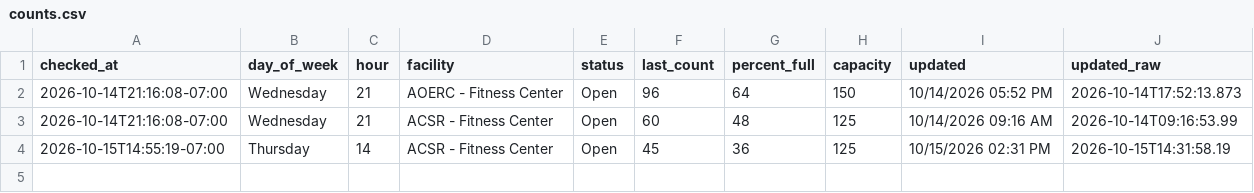
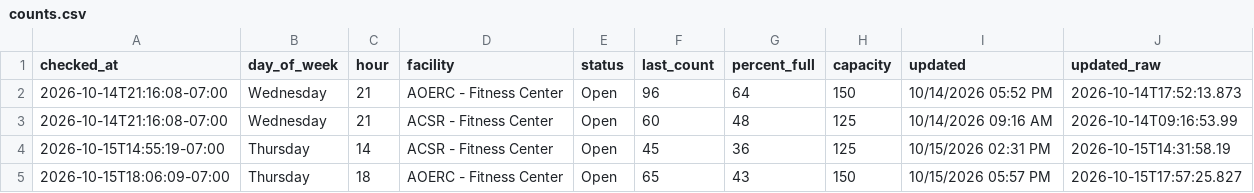
Before and after one commit to allmankm/gym-tracker, a CSV file: data/counts.csv, drawn as a sheet.

```diff
--- a/data/counts.csv
+++ b/data/counts.csv
@@ -4 +4,2 @@ checked_at,day_of_week,hour,facility,status,last_count,percent_full,capacity,upd
 2026-10-15T14:55:19-07:00,Thursday,14,ACSR - Fitness Center,Open,45,36,125,10/15/2026 02:31 PM,2026-10-15T14:31:58.19
+2026-10-15T18:06:09-07:00,Thursday,18,AOERC - Fitness Center,Open,65,43,150,10/15/2026 05:57 PM,2026-10-15T17:57:25.827
```
